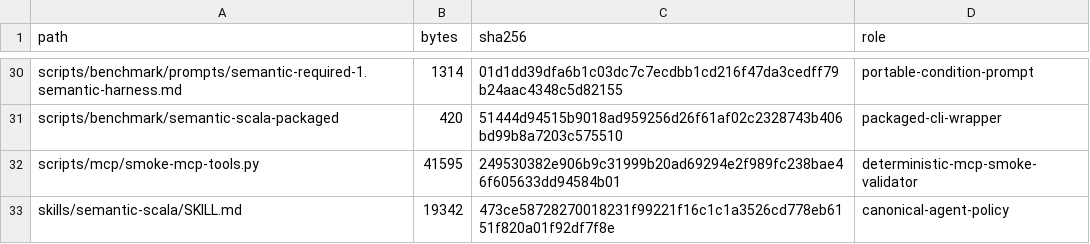
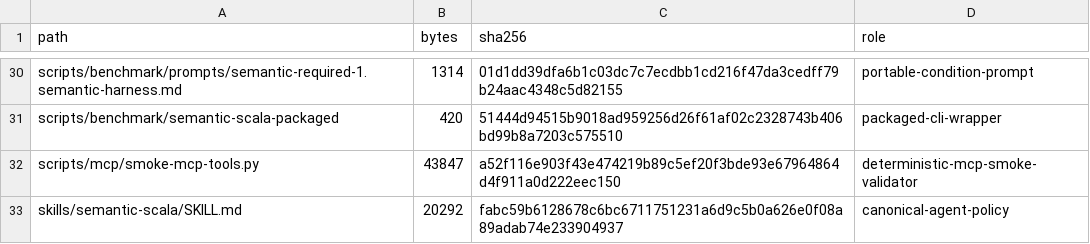
Before and after one commit to DmytroMitin/scala-semantic-harness, a TSV file: benchmarks/public-evidence-manifest.tsv, drawn as a sheet; only a part is shown, gaps mark what is left out.

Commit message:
Implement point-evidence v5 internal outputs

```diff
--- a/benchmarks/public-evidence-manifest.tsv
+++ b/benchmarks/public-evidence-manifest.tsv
@@ -31,3 +31,3 @@ scripts/benchmark/prompts/semantic-required-1.semantic-harness.md	1314	01d1dd39d
 scripts/benchmark/semantic-scala-packaged	420	51444d94515b9018ad959256d26f61af02c2328743b406bd99b8a7203c575510	packaged-cli-wrapper
-scripts/mcp/smoke-mcp-tools.py	41595	249530382e906b9c31999b20ad69294e2f989fc238bae46f605633dd94584b01	deterministic-mcp-smoke-validator
-skills/semantic-scala/SKILL.md	19342	473ce58728270018231f99221f16c1c1a3526cd778eb6151f820a01f92df7f8e	canonical-agent-policy
+scripts/mcp/smoke-mcp-tools.py	43847	a52f116e903f43e474219b89c5ef20f3bde93e67964864d4f911a0d222eec150	deterministic-mcp-smoke-validator
+skills/semantic-scala/SKILL.md	20292	fabc59b6128678c6bc6711751231a6d9c5b0a626e0f08a89adab74e233904937	canonical-agent-policy
```
Also changed, not shown: 30 other files.
